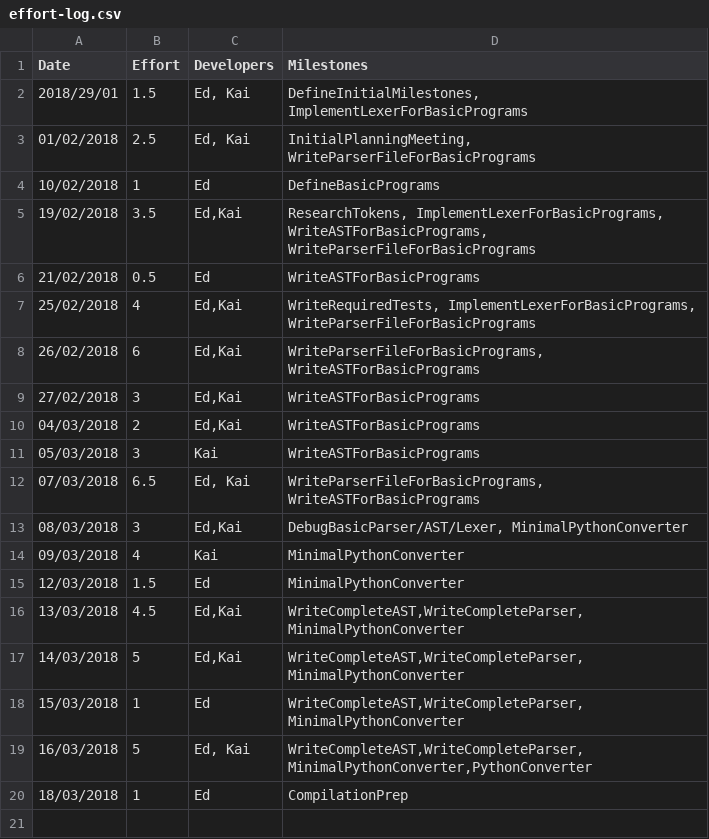
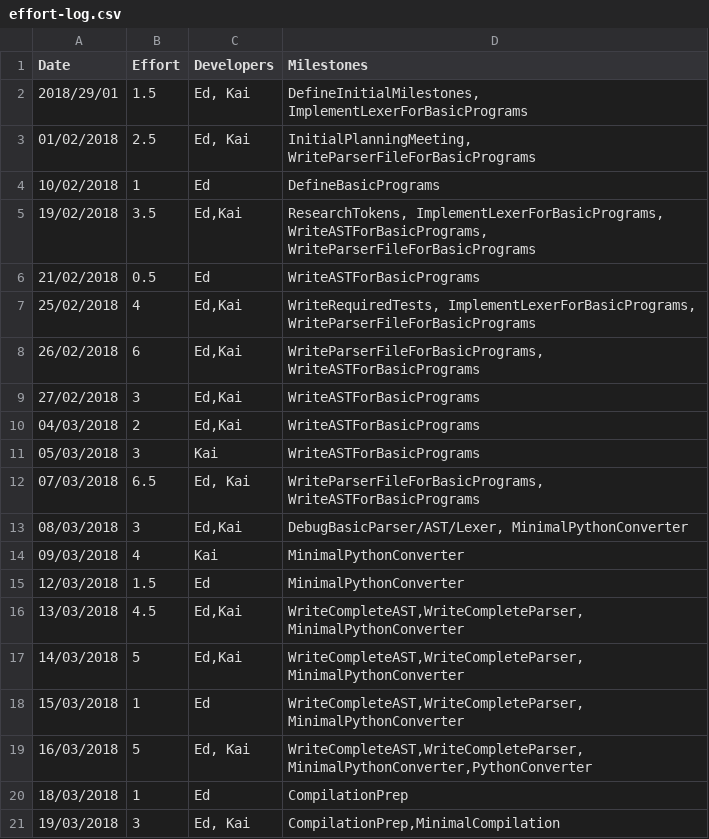
Before and after one commit to Kyzarok/C_Compiler, a CSV file: management/effort-log.csv, drawn as a sheet.

Commit message:
management

```diff
--- a/management/effort-log.csv
+++ b/management/effort-log.csv
@@ -20 +20,2 @@ Date,Effort,Developers,Milestones
 18/03/2018,1,Ed,CompilationPrep
+19/03/2018,3,"Ed, Kai","CompilationPrep,MinimalCompilation"
```
